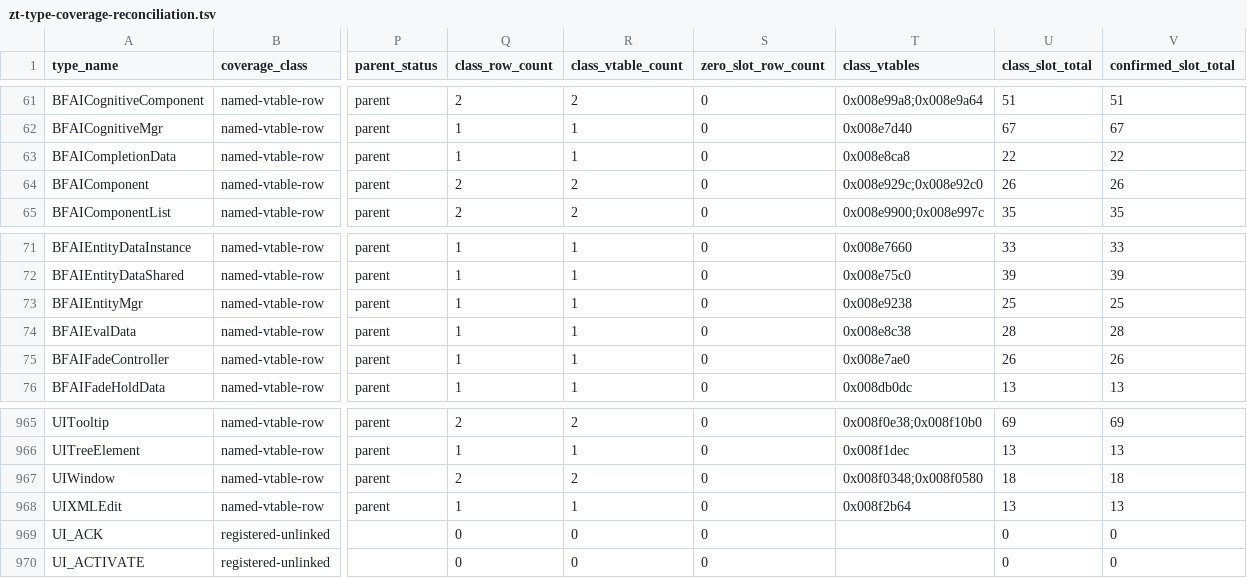
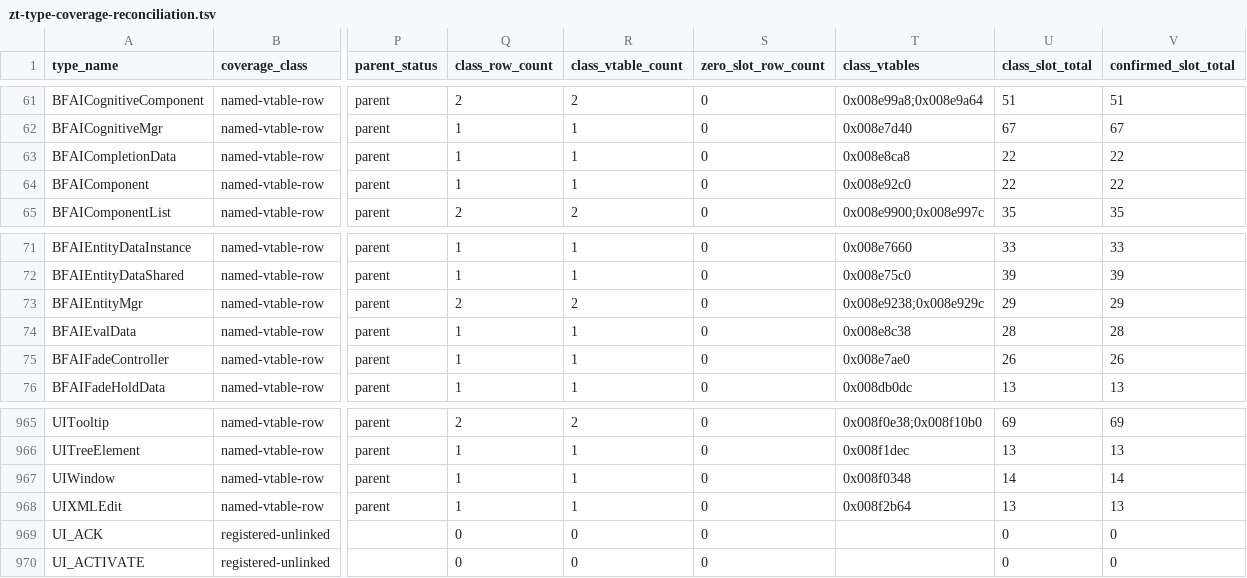
Before and after one commit to overyonder/over-yonder.tech, a TSV file: openzt2/zt-type-coverage-reconciliation.tsv, drawn as a sheet; only a part is shown, gaps mark what is left out; the diff names each change by its address in the sheet, - before the commit and + after, or states it on an @@ line.

```diff
--- a/openzt2/zt-type-coverage-reconciliation.tsv
+++ b/openzt2/zt-type-coverage-reconciliation.tsv
-Q64 (class_row_count): 2
+Q64 (class_row_count): 1
-R64 (class_vtable_count): 2
+R64 (class_vtable_count): 1
-T64 (class_vtables): 0x008e929c;0x008e92c0
+T64 (class_vtables): 0x008e92c0
-U64 (class_slot_total): 26
+U64 (class_slot_total): 22
-V64 (confirmed_slot_total): 26
+V64 (confirmed_slot_total): 22
-Q73 (class_row_count): 1
+Q73 (class_row_count): 2
-R73 (class_vtable_count): 1
+R73 (class_vtable_count): 2
-T73 (class_vtables): 0x008e9238
+T73 (class_vtables): 0x008e9238;0x008e929c
-U73 (class_slot_total): 25
+U73 (class_slot_total): 29
-V73 (confirmed_slot_total): 25
+V73 (confirmed_slot_total): 29
-Q967 (class_row_count): 2
+Q967 (class_row_count): 1
-R967 (class_vtable_count): 2
+R967 (class_vtable_count): 1
-T967 (class_vtables): 0x008f0348;0x008f0580
+T967 (class_vtables): 0x008f0348
-U967 (class_slot_total): 18
+U967 (class_slot_total): 14
-V967 (confirmed_slot_total): 18
+V967 (confirmed_slot_total): 14
```
Also changed, not shown: 3 other files.
